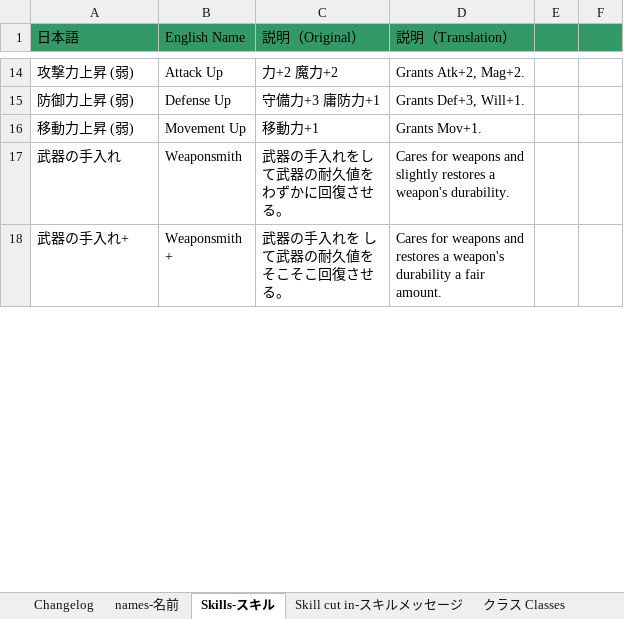
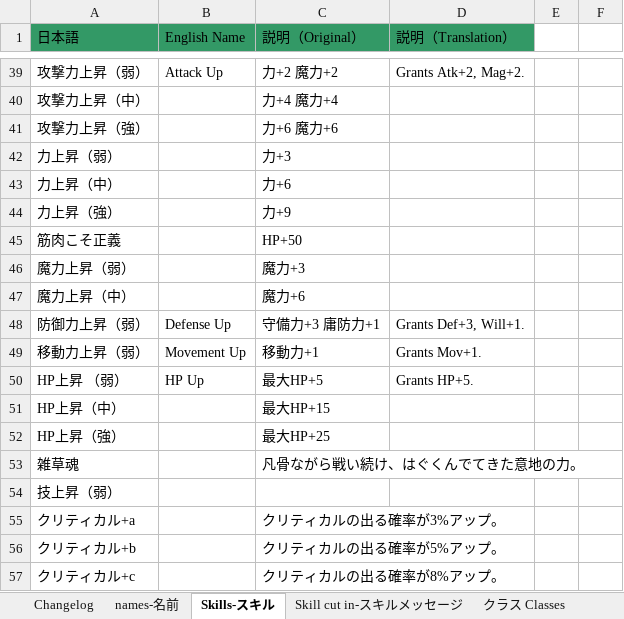
Before and after one commit to Giratena/Succubus-Senki-Translation-Project, an Excel workbook: 固有名詞 (Literally everything else).xlsx, sheet Skills-スキル, drawn as a sheet; only a part is shown, gaps mark what is left out; the shorter side is filled out with more unchanged rows; values as stored, in another font and other column widths than the file's, no borders; addresses are those after the commit; the diff covers the shown part only; the diff names each change by its address in the sheet, - before the commit and + after, or states it on an @@ line.

```diff
--- a/固有名詞 (Literally everything else).xlsx (sheet Skills-スキル)
+++ b/固有名詞 (Literally everything else).xlsx (sheet Skills-スキル)
-E1:F1 fill: #339966
+E1:F1 fill: none
-A39 (日本語): 攻撃力上昇 (弱)
+A39 (日本語): 攻撃力上昇（弱）
+row 40: 攻撃力上昇（中） |  | 力+4 魔力+4
+row 41: 攻撃力上昇（強） |  | 力+6 魔力+6
+row 42: 力上昇（弱） |  | 力+3
+row 43: 力上昇（中） |  | 力+6
+row 44: 力上昇（強） |  | 力+9
+row 45: 筋肉こそ正義 |  | HP+50
+row 46: 魔力上昇（弱） |  | 魔力+3
+row 47: 魔力上昇（中） |  | 魔力+6
-A48 (日本語): 防御力上昇 (弱)
+A48 (日本語): 防御力上昇（弱）
-A49 (日本語): 移動力上昇 (弱)
+A49 (日本語): 移動力上昇（弱）
+row 50: HP上昇 （弱） | HP Up | 最大HP+5 | Grants HP+5.
+row 51: HP上昇（中） |  | 最大HP+15
+row 52: HP上昇（強） |  | 最大HP+25
+row 53: 雑草魂 |  | 凡骨ながら戦い続け、はぐくんでてきた意地の力。
+row 54: 技上昇（弱）
+row 55: クリティカル+a |  | クリティカルの出る確率が3%アップ。
+row 56: クリティカル+b |  | クリティカルの出る確率が5%アップ。
+row 57: クリティカル+c |  | クリティカルの出る確率が8%アップ。
```
Also changed, not shown: 272 added rows, 5 removed rows, 2 moved rows, 11 edited cells and cell formats elsewhere in this sheet, sheet Changelog, sheet Choices-選択肢, sheet names-名前, 10 other files.
